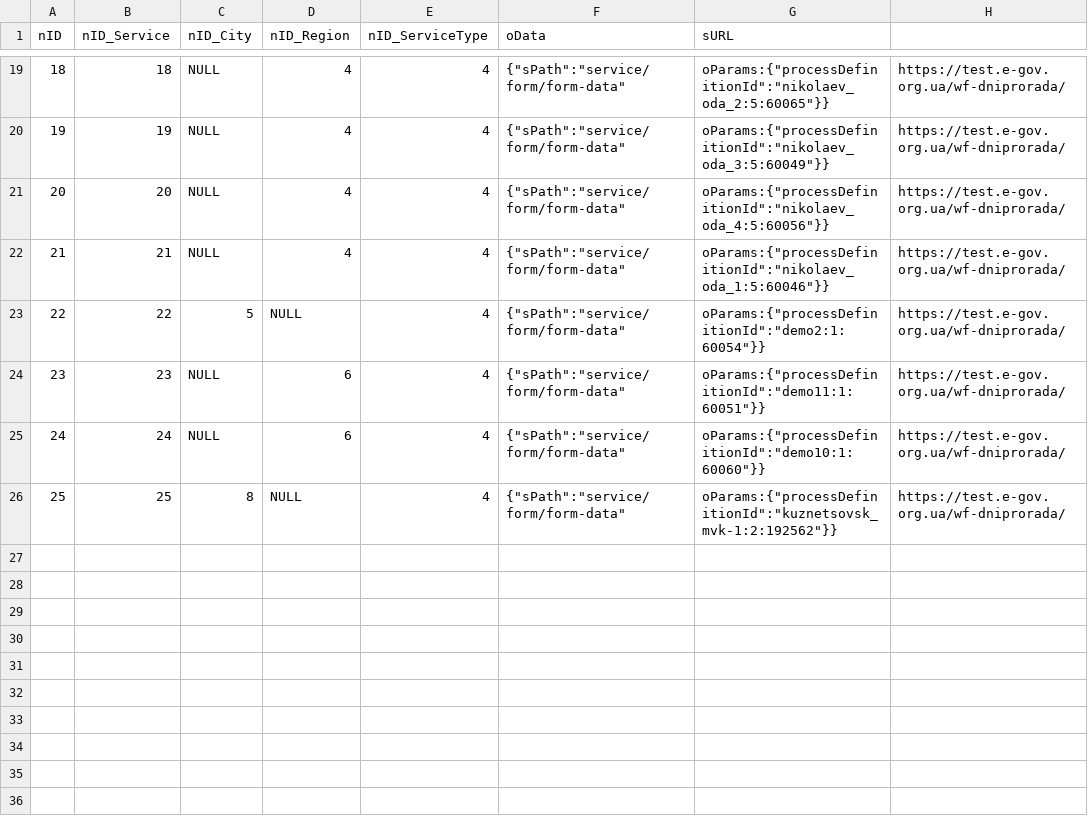
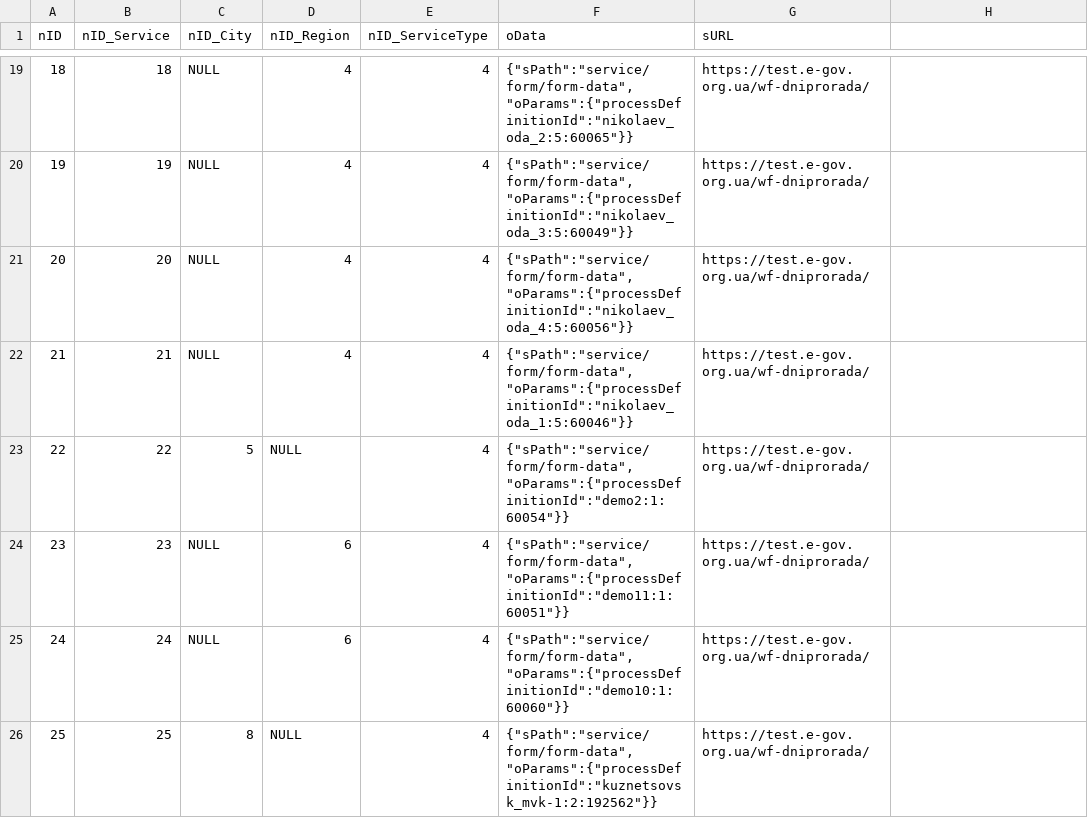
Before and after one commit to e-government-ua/_Kiev, a CSV file: wf-central/src/main/resources/data/ServiceData.csv, drawn as a sheet; only a part is shown, gaps mark what is left out; the diff covers the shown part only.

Commit message:
fix csv processes

```diff
--- a/wf-central/src/main/resources/data/ServiceData.csv
+++ b/wf-central/src/main/resources/data/ServiceData.csv
@@ -19,8 +19,8 @@ nID;nID_Service;nID_City;nID_Region;nID_ServiceType;oData;sURL;
-18;18;NULL;4;4;"{""sPath"":""service/form/form-data""";"oParams:{""processDefinitionId"":""nikolaev_oda_2:5:60065""}}";https://test.e-gov.org.ua/wf-dniprorada/
-19;19;NULL;4;4;"{""sPath"":""service/form/form-data""";"oParams:{""processDefinitionId"":""nikolaev_oda_3:5:60049""}}";https://test.e-gov.org.ua/wf-dniprorada/
-20;20;NULL;4;4;"{""sPath"":""service/form/form-data""";"oParams:{""processDefinitionId"":""nikolaev_oda_4:5:60056""}}";https://test.e-gov.org.ua/wf-dniprorada/
-21;21;NULL;4;4;"{""sPath"":""service/form/form-data""";"oParams:{""processDefinitionId"":""nikolaev_oda_1:5:60046""}}";https://test.e-gov.org.ua/wf-dniprorada/
-22;22;5;NULL;4;"{""sPath"":""service/form/form-data""";"oParams:{""processDefinitionId"":""demo2:1:60054""}}";https://test.e-gov.org.ua/wf-dniprorada/
-23;23;NULL;6;4;"{""sPath"":""service/form/form-data""";"oParams:{""processDefinitionId"":""demo11:1:60051""}}";https://test.e-gov.org.ua/wf-dniprorada/
-24;24;NULL;6;4;"{""sPath"":""service/form/form-data""";"oParams:{""processDefinitionId"":""demo10:1:60060""}}";https://test.e-gov.org.ua/wf-dniprorada/
-25;25;8;NULL;4;"{""sPath"":""service/form/form-data""";"oParams:{""processDefinitionId"":""kuznetsovsk_mvk-1:2:192562""}}";https://test.e-gov.org.ua/wf-dniprorada/
+18;18;NULL;4;4;{"sPath":"service/form/form-data","oParams":{"processDefinitionId":"nikolaev_oda_2:5:60065"}};https://test.e-gov.org.ua/wf-dniprorada/
+19;19;NULL;4;4;{"sPath":"service/form/form-data","oParams":{"processDefinitionId":"nikolaev_oda_3:5:60049"}};https://test.e-gov.org.ua/wf-dniprorada/
+20;20;NULL;4;4;{"sPath":"service/form/form-data","oParams":{"processDefinitionId":"nikolaev_oda_4:5:60056"}};https://test.e-gov.org.ua/wf-dniprorada/
+21;21;NULL;4;4;{"sPath":"service/form/form-data","oParams":{"processDefinitionId":"nikolaev_oda_1:5:60046"}};https://test.e-gov.org.ua/wf-dniprorada/
+22;22;5;NULL;4;{"sPath":"service/form/form-data","oParams":{"processDefinitionId":"demo2:1:60054"}};https://test.e-gov.org.ua/wf-dniprorada/
+23;23;NULL;6;4;{"sPath":"service/form/form-data","oParams":{"processDefinitionId":"demo11:1:60051"}};https://test.e-gov.org.ua/wf-dniprorada/
+24;24;NULL;6;4;{"sPath":"service/form/form-data","oParams":{"processDefinitionId":"demo10:1:60060"}};https://test.e-gov.org.ua/wf-dniprorada/
+25;25;8;NULL;4;{"sPath":"service/form/form-data","oParams":{"processDefinitionId":"kuznetsovsk_mvk-1:2:192562"}};https://test.e-gov.org.ua/wf-dniprorada/
```
Also changed, not shown: 45 edited cells elsewhere in this file.
